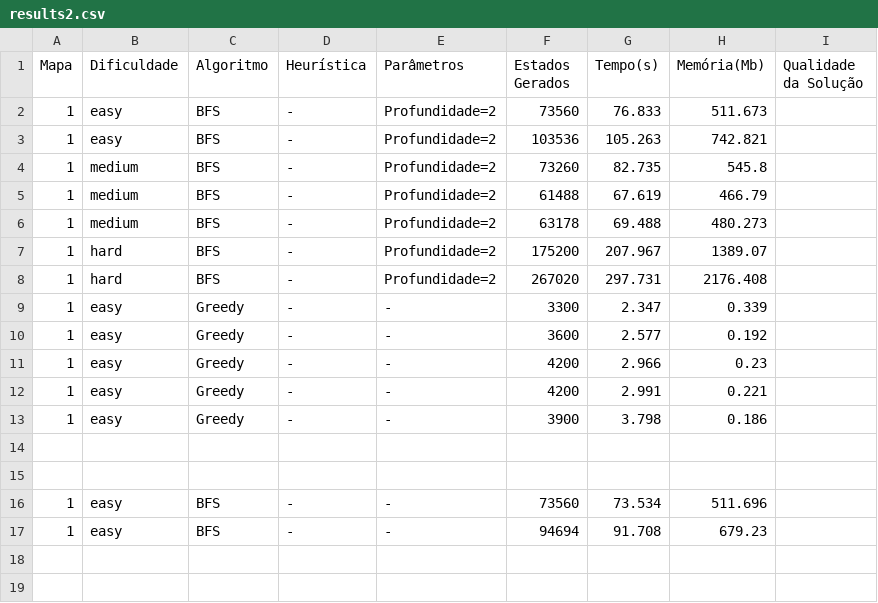
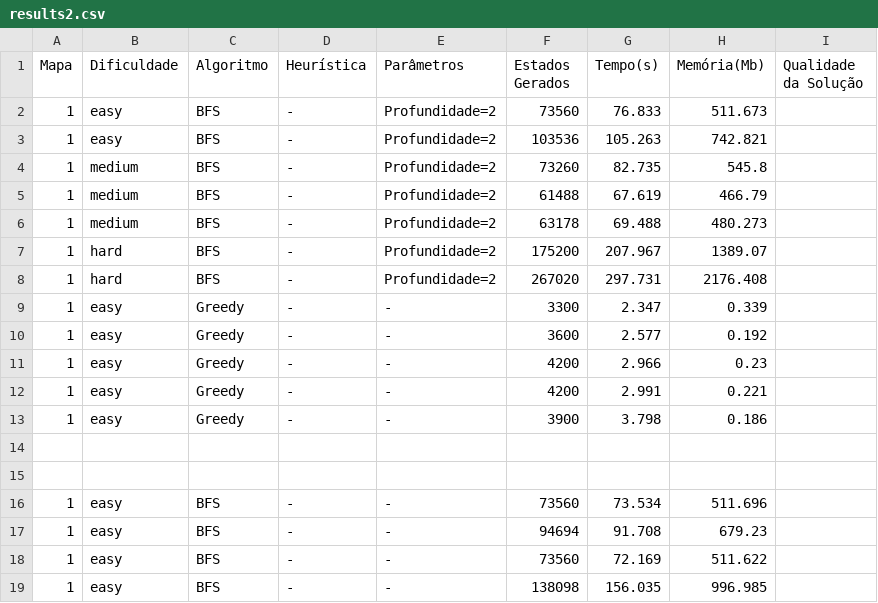
Before and after one commit to goncalosamp27/IA-FEUP, a CSV file: results2.csv, drawn as a sheet; the diff names each change by its address in the sheet, - before the commit and + after, or states it on an @@ line.

```diff
--- a/results2.csv
+++ b/results2.csv
+row 18: 1 | easy | BFS | - | - | 73560 | 72.169 | 511.622
+row 19: 1 | easy | BFS | - | - | 138098 | 156.035 | 996.985
```
Also changed, not shown: 3 other files.
